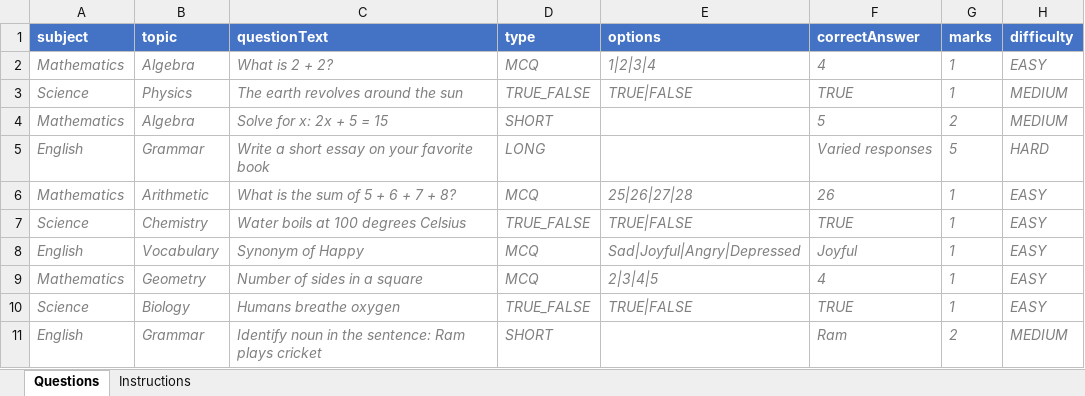
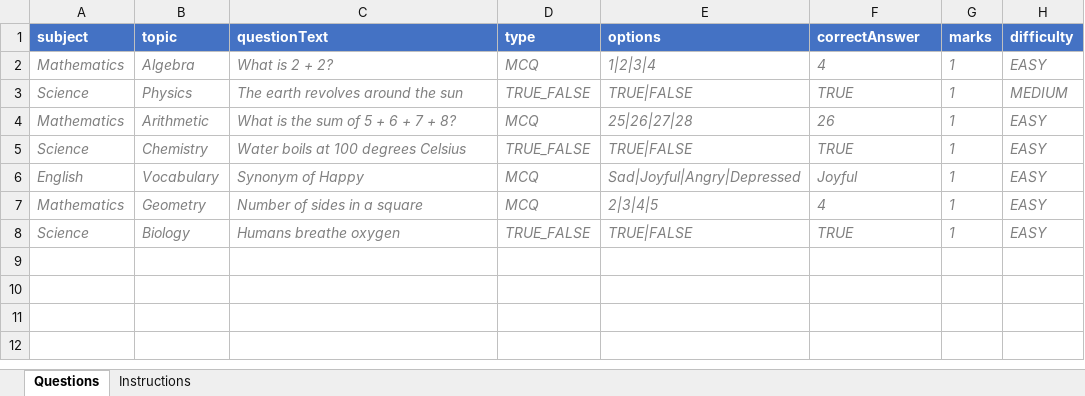
Before and after one commit to testiqpaths-cmd/testQ-backend, an Excel workbook: src/modules/questions/templates/question_template.xlsx, sheet Questions, drawn as a sheet; values as stored, in another font and other column widths than the file's, no borders; the diff names each change by its address in the sheet, - before the commit and + after, or states it on an @@ line.

Commit message:
fix:conflict resolve

```diff
--- a/src/modules/questions/templates/question_template.xlsx (sheet Questions)
+++ b/src/modules/questions/templates/question_template.xlsx (sheet Questions)
-row 4: Mathematics | Algebra | Solve for x: 2x + 5 = 15 | SHORT |  | 5 | 2 | MEDIUM
-row 5: English | Grammar | Write a short essay on your favorite book | LONG |  | Varied responses | 5 | HARD
-row 11: English | Grammar | Identify noun in the sentence: Ram plays cricket | SHORT |  | Ram | 2 | MEDIUM
```
Also changed, not shown: sheet Instructions.
